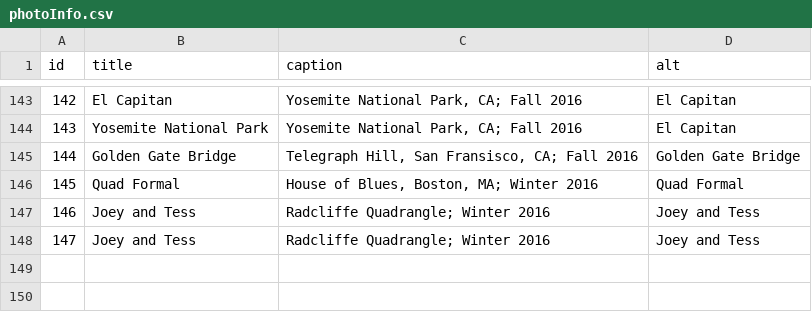
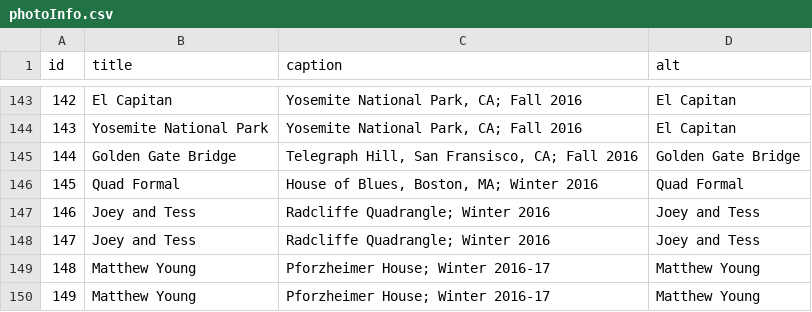
Before and after one commit to jamescurtin/jamescurtin.github.io, a CSV file: otherstuff/photoInfo.csv, drawn as a sheet; only a part is shown, gaps mark what is left out; the diff names each change by its address in the sheet, - before the commit and + after, or states it on an @@ line.

Commit message:
Update resume, add new photos

```diff
--- a/otherstuff/photoInfo.csv
+++ b/otherstuff/photoInfo.csv
+row 149: 148 | Matthew Young | Pforzheimer House; Winter 2016-17 | Matthew Young
+row 150: 149 | Matthew Young | Pforzheimer House; Winter 2016-17 | Matthew Young
```
Also changed, not shown: 10 other files.
